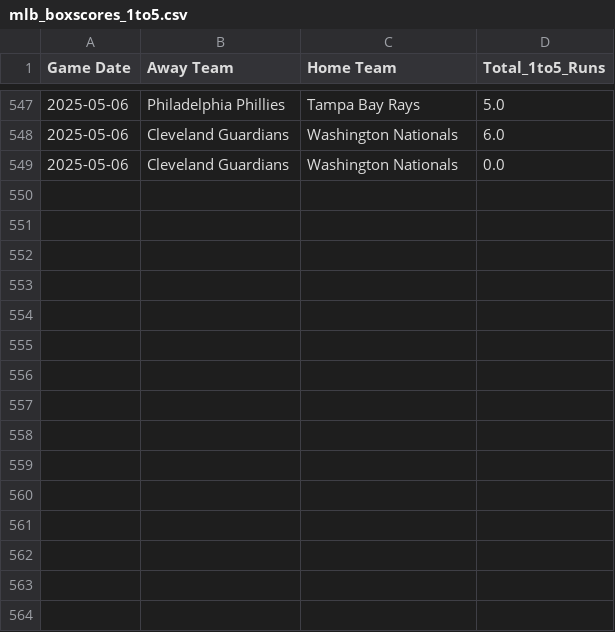
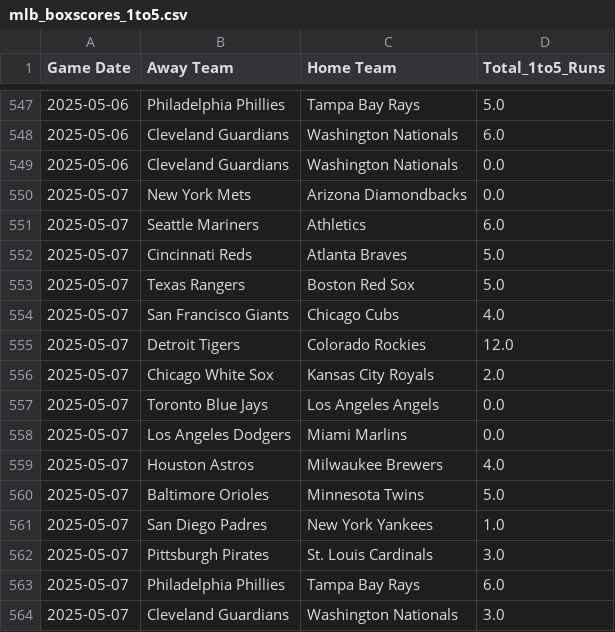
Before and after one commit to radgator13/boosted-innings-1-5, a CSV file: data/mlb_boxscores_1to5.csv, drawn as a sheet; only a part is shown, gaps mark what is left out; the diff names each change by its address in the sheet, - before the commit and + after, or states it on an @@ line.

```diff
--- a/data/mlb_boxscores_1to5.csv
+++ b/data/mlb_boxscores_1to5.csv
+row 550: 2025-05-07 | New York Mets | Arizona Diamondbacks | 0.0
+row 551: 2025-05-07 | Seattle Mariners | Athletics | 6.0
+row 552: 2025-05-07 | Cincinnati Reds | Atlanta Braves | 5.0
+row 553: 2025-05-07 | Texas Rangers | Boston Red Sox | 5.0
+row 554: 2025-05-07 | San Francisco Giants | Chicago Cubs | 4.0
+row 555: 2025-05-07 | Detroit Tigers | Colorado Rockies | 12.0
+row 556: 2025-05-07 | Chicago White Sox | Kansas City Royals | 2.0
+row 557: 2025-05-07 | Toronto Blue Jays | Los Angeles Angels | 0.0
+row 558: 2025-05-07 | Los Angeles Dodgers | Miami Marlins | 0.0
+row 559: 2025-05-07 | Houston Astros | Milwaukee Brewers | 4.0
+row 560: 2025-05-07 | Baltimore Orioles | Minnesota Twins | 5.0
+row 561: 2025-05-07 | San Diego Padres | New York Yankees | 1.0
+row 562: 2025-05-07 | Pittsburgh Pirates | St. Louis Cardinals | 3.0
+row 563: 2025-05-07 | Philadelphia Phillies | Tampa Bay Rays | 6.0
+row 564: 2025-05-07 | Cleveland Guardians | Washington Nationals | 3.0
```
Also changed, not shown: data/mlb_boxscores_full.csv, data/mlb_predictions.csv, 5 other files.
